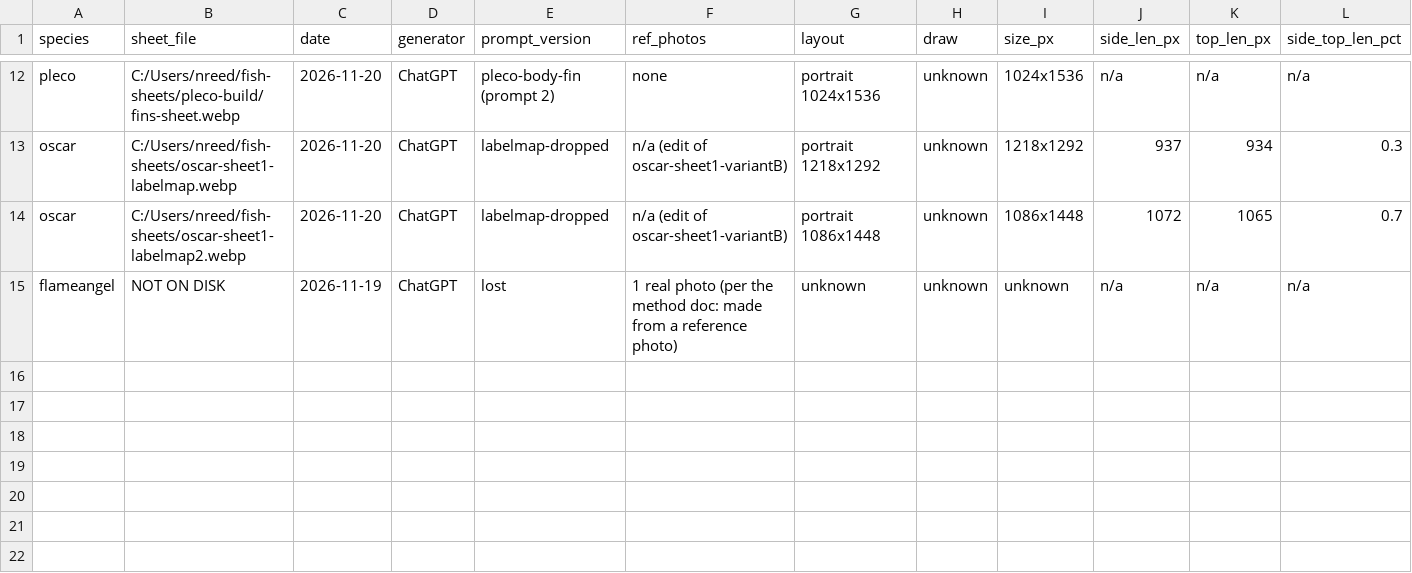
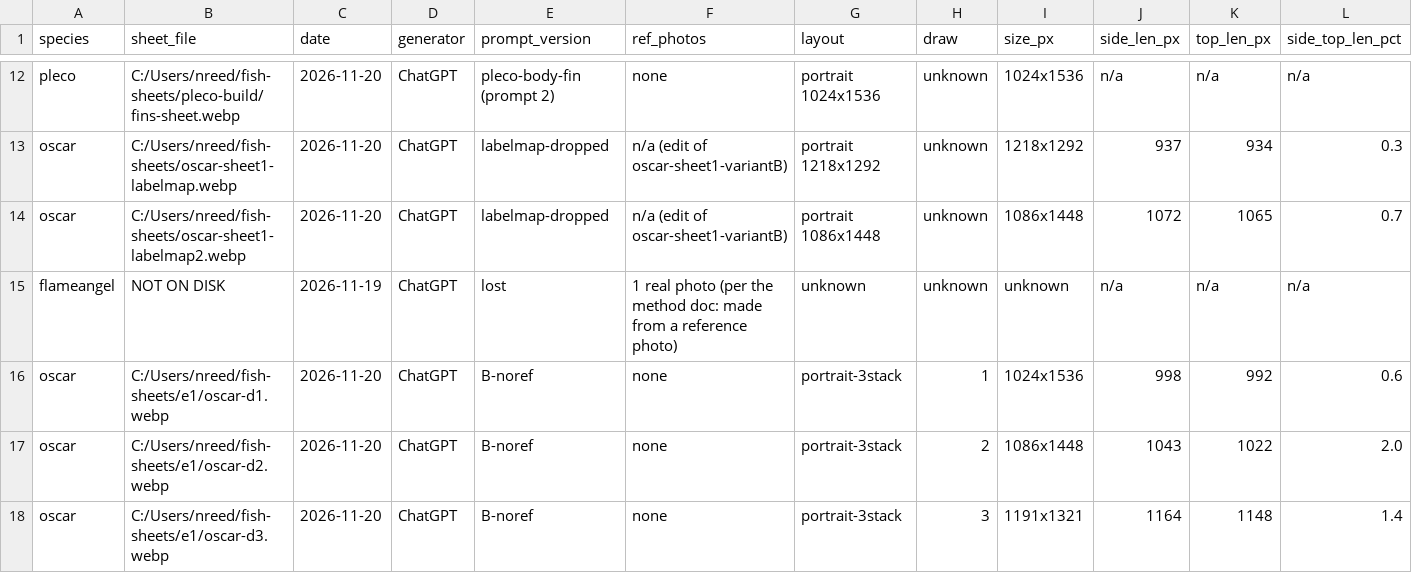
Before and after one commit to nathangoughreed-star/tanklook, a CSV file: research/fish-sheets/log.csv, drawn as a sheet; only a part is shown, gaps mark what is left out; rows hold the shown columns only; the diff names each change by its address in the sheet, - before the commit and + after, or states it on an @@ line.

Commit message:
E1: log the three text-only oscar draws (B-noref): all FAIL front-vs-top thickness (-7%, -10%, +9%); length, tail edge-on and top width/depth consistent

```diff
--- a/research/fish-sheets/log.csv
+++ b/research/fish-sheets/log.csv
+row 16: oscar | C:/Users/nreed/fish-sheets/e1/oscar-d1.webp | 2026-11-20 | ChatGPT | B-noref | none | portrait-3stack | 1 | 1024x1536 | 998 | 992 | 0.6
+row 17: oscar | C:/Users/nreed/fish-sheets/e1/oscar-d2.webp | 2026-11-20 | ChatGPT | B-noref | none | portrait-3stack | 2 | 1086x1448 | 1043 | 1022 | 2.0
+row 18: oscar | C:/Users/nreed/fish-sheets/e1/oscar-d3.webp | 2026-11-20 | ChatGPT | B-noref | none | portrait-3stack | 3 | 1191x1321 | 1164 | 1148 | 1.4
```
